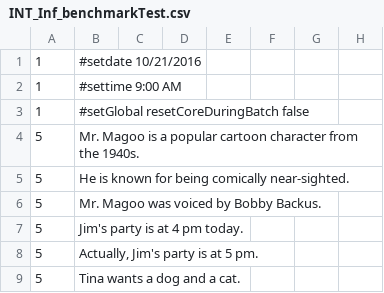
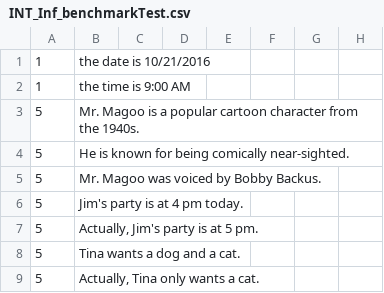
Before and after one commit to patham9/NarsGPT, a CSV file: INT_Inf_benchmarkTest.csv, drawn as a sheet; only a part is shown; the shorter side is filled out with more unchanged rows.

```diff
--- a/INT_Inf_benchmarkTest.csv
+++ b/INT_Inf_benchmarkTest.csv
@@ -1,4 +1,3 @@
-1,#setdate 10/21/2016,,,,,,
-1,#settime 9:00 AM,,,,,,
-1,#setGlobal resetCoreDuringBatch false,,,,,,
+1,the date is 10/21/2016,,,,,,
+1,the time is 9:00 AM,,,,,,
 5,Mr. Magoo is a popular cartoon character from the 1940s.,,,,,,
```
Also changed, not shown: 8 other files.
